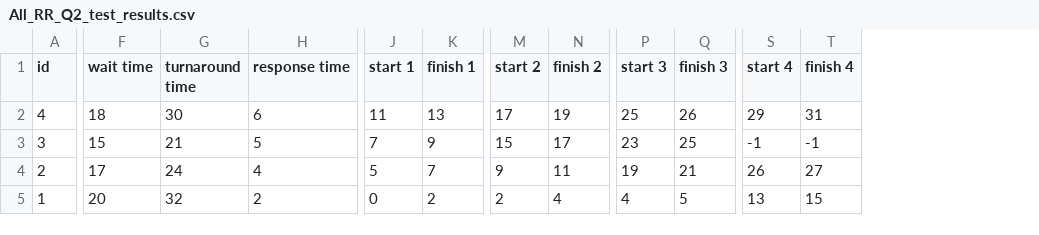
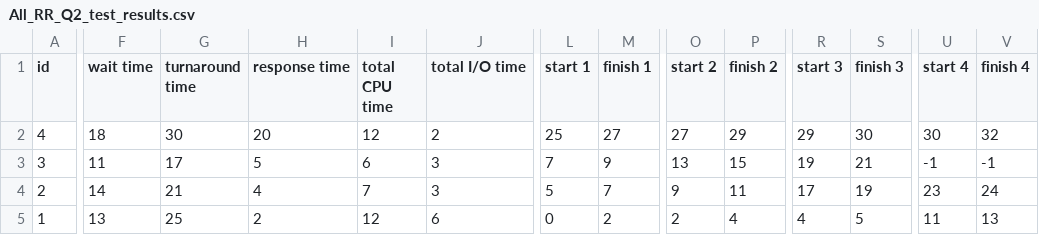
Before and after one commit to mattjax16/CS337-Operating-Systems, a CSV file: Projects/Proj2/data/Combined_Data/All_RR_Q2_test_results.csv, drawn as a sheet; only a part is shown, gaps mark what is left out; addresses are those after the commit; the diff covers the shown part only; the diff names each change by its address in the sheet, - before the commit and + after, or states it on an @@ line.

```diff
--- a/Projects/Proj2/data/Combined_Data/All_RR_Q2_test_results.csv
+++ b/Projects/Proj2/data/Combined_Data/All_RR_Q2_test_results.csv
+column I (total CPU time), rows 2-5: 12 | 6 | 7 | 12
+column J (total I/O time), rows 2-5: 2 | 3 | 3 | 6
-H2 (response time): 6
+H2 (response time): 20
-L2 (start 1): 11
+L2 (start 1): 25
-M2 (finish 1): 13
+M2 (finish 1): 27
-O2 (start 2): 17
+O2 (start 2): 27
-P2 (finish 2): 19
+P2 (finish 2): 29
-R2 (start 3): 25
+R2 (start 3): 29
-S2 (finish 3): 26
+S2 (finish 3): 30
-U2 (start 4): 29
+U2 (start 4): 30
-V2 (finish 4): 31
+V2 (finish 4): 32
-F3 (wait time): 15
+F3 (wait time): 11
-G3 (turnaround time): 21
+G3 (turnaround time): 17
-O3 (start 2): 15
+O3 (start 2): 13
-P3 (finish 2): 17
+P3 (finish 2): 15
-R3 (start 3): 23
+R3 (start 3): 19
-S3 (finish 3): 25
+S3 (finish 3): 21
-F4 (wait time): 17
+F4 (wait time): 14
-G4 (turnaround time): 24
+G4 (turnaround time): 21
-R4 (start 3): 19
+R4 (start 3): 17
-S4 (finish 3): 21
+S4 (finish 3): 19
-U4 (start 4): 26
+U4 (start 4): 23
-V4 (finish 4): 27
+V4 (finish 4): 24
-F5 (wait time): 20
+F5 (wait time): 13
-G5 (turnaround time): 32
+G5 (turnaround time): 25
-U5 (start 4): 13
+U5 (start 4): 11
-V5 (finish 4): 15
+V5 (finish 4): 13
```
Also changed, not shown: 8 edited cells elsewhere in this file, Projects/Proj2/data/CPU_Data/CPU_RR_Q2_test_results.csv, 10 other files.
